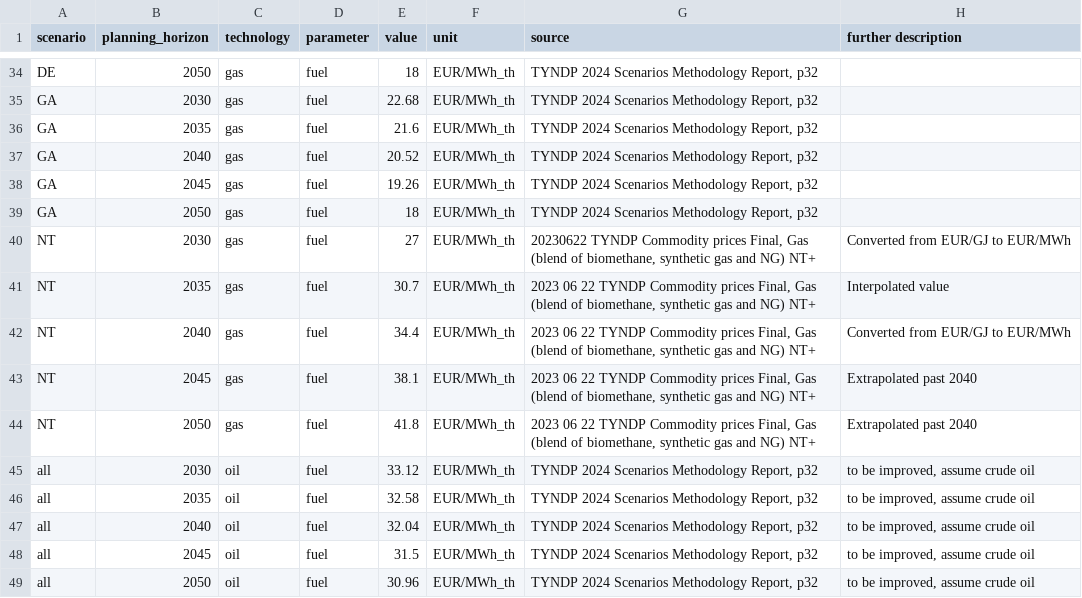
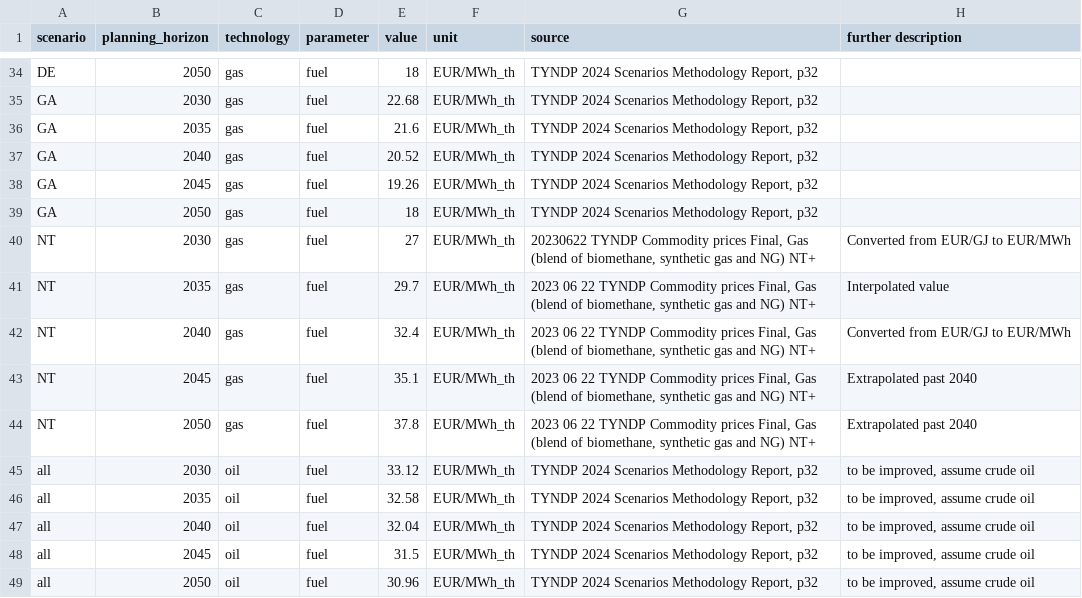
Before and after one commit to open-energy-transition/open-tyndp, a CSV file: data/custom_costs.csv, drawn as a sheet; only a part is shown, gaps mark what is left out.

Commit message:
fix: fix typos

```diff
--- a/data/custom_costs.csv
+++ b/data/custom_costs.csv
@@ -40,6 +40,6 @@ GA,2050,gas,fuel,18,EUR/MWh_th,"TYNDP 2024 Scenarios Methodology Report, p32",
 NT,2030,gas,fuel,27,EUR/MWh_th,"20230622 TYNDP Commodity prices Final, Gas (blend of biomethane, synthetic gas and NG) NT+","Converted from EUR/GJ to EUR/MWh"
-NT,2035,gas,fuel,30.7,EUR/MWh_th,"2023 06 22 TYNDP Commodity prices Final, Gas (blend of biomethane, synthetic gas and NG) NT+","Interpolated value"
-NT,2040,gas,fuel,34.4,EUR/MWh_th,"2023 06 22 TYNDP Commodity prices Final, Gas (blend of biomethane, synthetic gas and NG) NT+","Converted from EUR/GJ to EUR/MWh"
-NT,2045,gas,fuel,38.1,EUR/MWh_th,"2023 06 22 TYNDP Commodity prices Final, Gas (blend of biomethane, synthetic gas and NG) NT+","Extrapolated past 2040"
-NT,2050,gas,fuel,41.8,EUR/MWh_th,"2023 06 22 TYNDP Commodity prices Final, Gas (blend of biomethane, synthetic gas and NG) NT+","Extrapolated past 2040"
+NT,2035,gas,fuel,29.7,EUR/MWh_th,"2023 06 22 TYNDP Commodity prices Final, Gas (blend of biomethane, synthetic gas and NG) NT+","Interpolated value"
+NT,2040,gas,fuel,32.4,EUR/MWh_th,"2023 06 22 TYNDP Commodity prices Final, Gas (blend of biomethane, synthetic gas and NG) NT+","Converted from EUR/GJ to EUR/MWh"
+NT,2045,gas,fuel,35.1,EUR/MWh_th,"2023 06 22 TYNDP Commodity prices Final, Gas (blend of biomethane, synthetic gas and NG) NT+","Extrapolated past 2040"
+NT,2050,gas,fuel,37.8,EUR/MWh_th,"2023 06 22 TYNDP Commodity prices Final, Gas (blend of biomethane, synthetic gas and NG) NT+","Extrapolated past 2040"
 all,2030,oil,fuel,33.12,EUR/MWh_th,"TYNDP 2024 Scenarios Methodology Report, p32","to be improved, assume crude oil"
```
